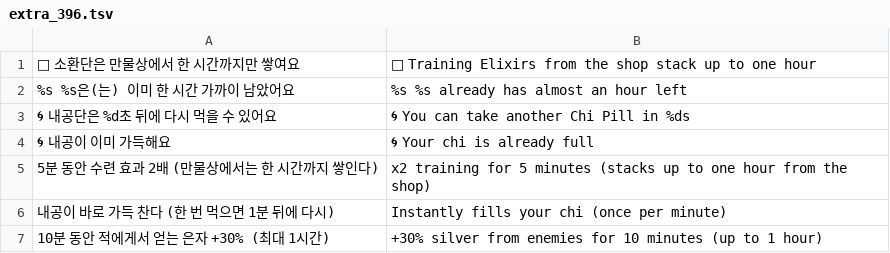
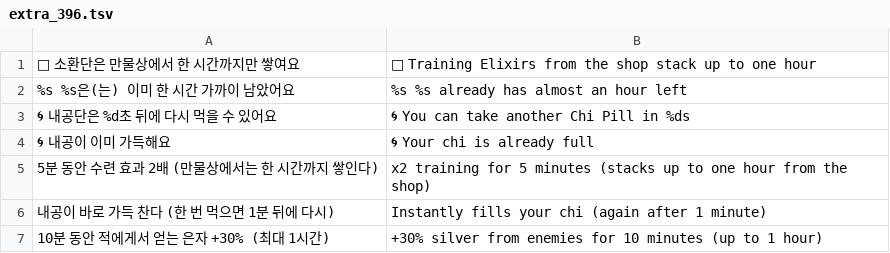
Before and after one commit to savvygonsama/my-web-apps, a TSV file: kwonwang/tools/lang/extra_396.tsv, drawn as a sheet.

```diff
--- a/kwonwang/tools/lang/extra_396.tsv
+++ b/kwonwang/tools/lang/extra_396.tsv
@@ -5,3 +5,3 @@
 5분 동안 수련 효과 2배 (만물상에서는 한 시간까지 쌓인다)	x2 training for 5 minutes (stacks up to one hour from the shop)
-내공이 바로 가득 찬다 (한 번 먹으면 1분 뒤에 다시)	Instantly fills your chi (once per minute)
+내공이 바로 가득 찬다 (한 번 먹으면 1분 뒤에 다시)	Instantly fills your chi (again after 1 minute)
 10분 동안 적에게서 얻는 은자 +30% (최대 1시간)	+30% silver from enemies for 10 minutes (up to 1 hour)
```
Also changed, not shown: 4 other files.
